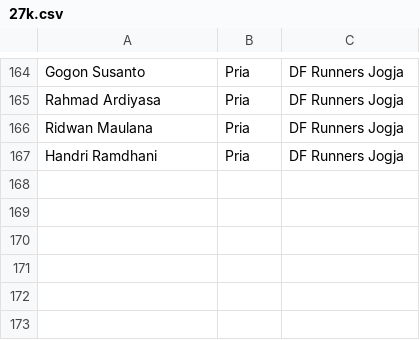
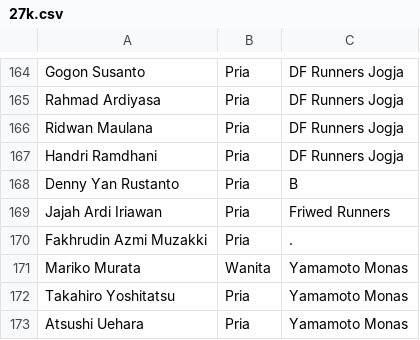
Before and after one commit to smgmountainrace/listpeserta, a CSV file: 27k.csv, drawn as a sheet; only a part is shown, gaps mark what is left out.

Commit message:
27k.csv

```diff
--- a/27k.csv
+++ b/27k.csv
@@ -167 +167,7 @@ Ridwan Maulana,Pria,DF Runners Jogja
 Handri Ramdhani,Pria,DF Runners Jogja
+Denny Yan Rustanto,Pria,B
+Jajah Ardi  Iriawan,Pria,Friwed Runners
+Fakhrudin Azmi Muzakki,Pria,.
+Mariko Murata,Wanita,Yamamoto Monas
+Takahiro Yoshitatsu,Pria,Yamamoto Monas
+Atsushi Uehara,Pria,Yamamoto Monas
```
